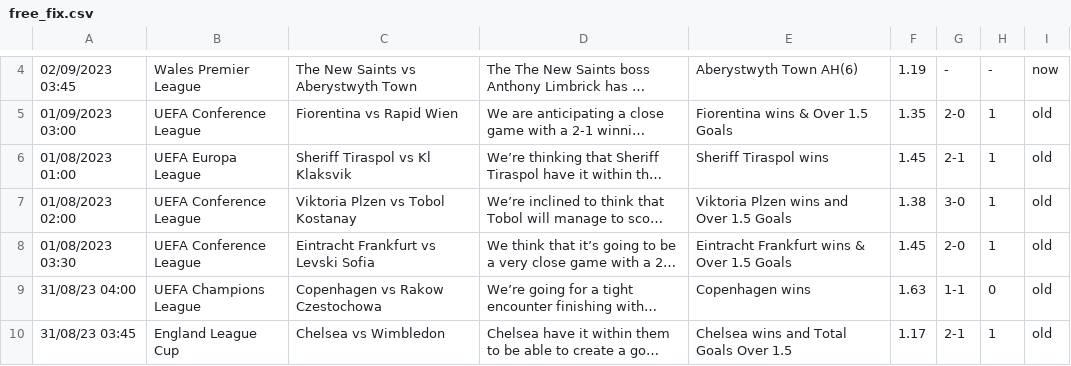
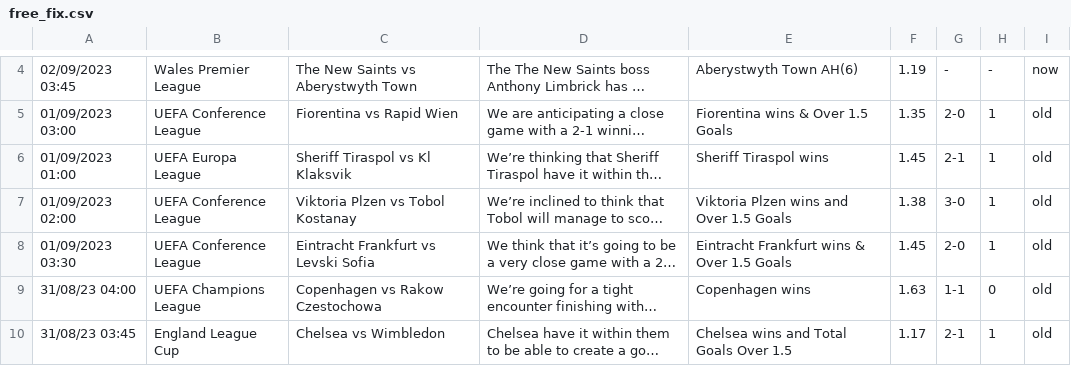
Before and after one commit to htetmyet/footytips, a CSV file: free_fix.csv, drawn as a sheet; only a part is shown, gaps mark what is left out; long unchanged cells end in …; the diff names each change by its address in the sheet, - before the commit and + after, or states it on an @@ line.

Commit message:
Update free_fix.csv

```diff
--- a/free_fix.csv
+++ b/free_fix.csv
-A6: 01/08/2023 01:00
+A6: 01/09/2023 01:00
-A7: 01/08/2023 02:00
+A7: 01/09/2023 02:00
-A8: 01/08/2023 03:30
+A8: 01/09/2023 03:30
```
